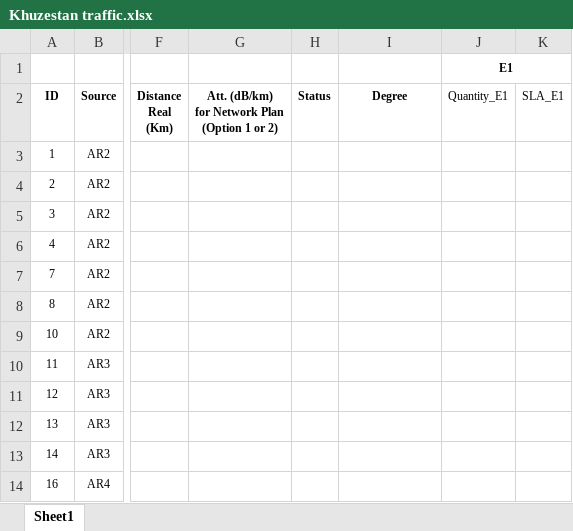
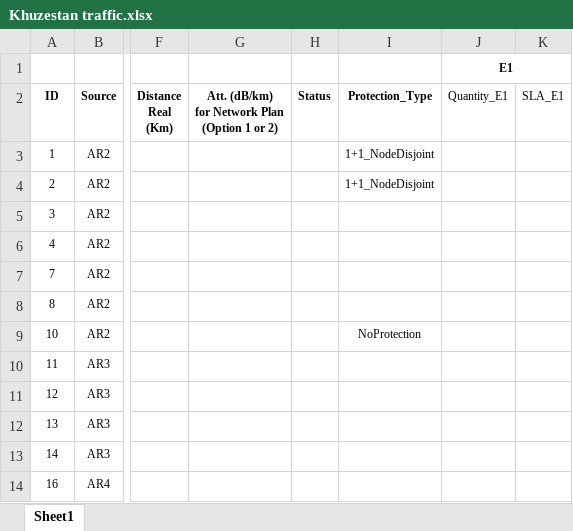
Before and after one commit to farzad1132/NetPlanner, an Excel workbook: Khuzestan Network/Khuzestan traffic.xlsx, sheet Sheet1, drawn as a sheet; only a part is shown, gaps mark what is left out; values as stored, in another font and other column widths than the file's, no borders; the diff names each change by its address in the sheet, - before the commit and + after, or states it on an @@ line.

Commit message:
protection type added to khuzestan network

```diff
--- a/Khuzestan Network/Khuzestan traffic.xlsx (sheet Sheet1)
+++ b/Khuzestan Network/Khuzestan traffic.xlsx (sheet Sheet1)
-I2: Degree
+I2: Protection_Type
-I3:I4: (empty)
+I3:I4: 1+1_NodeDisjoint
-I9: (empty)
+I9: NoProtection
```
